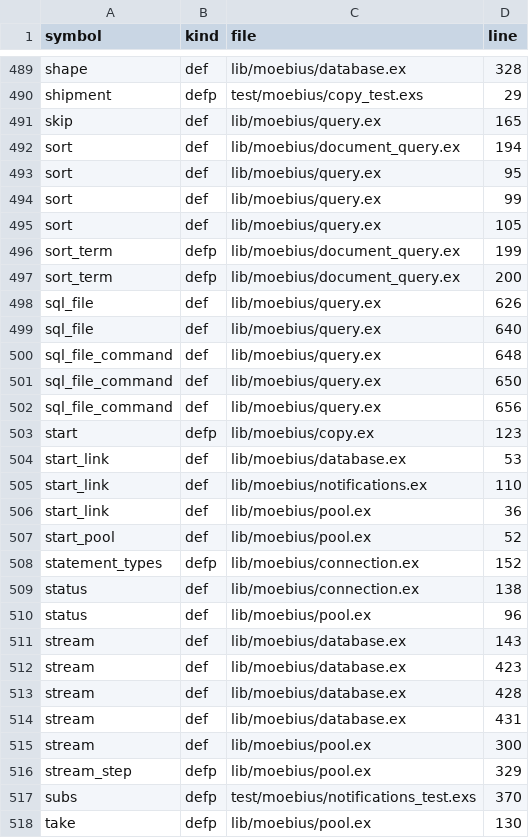
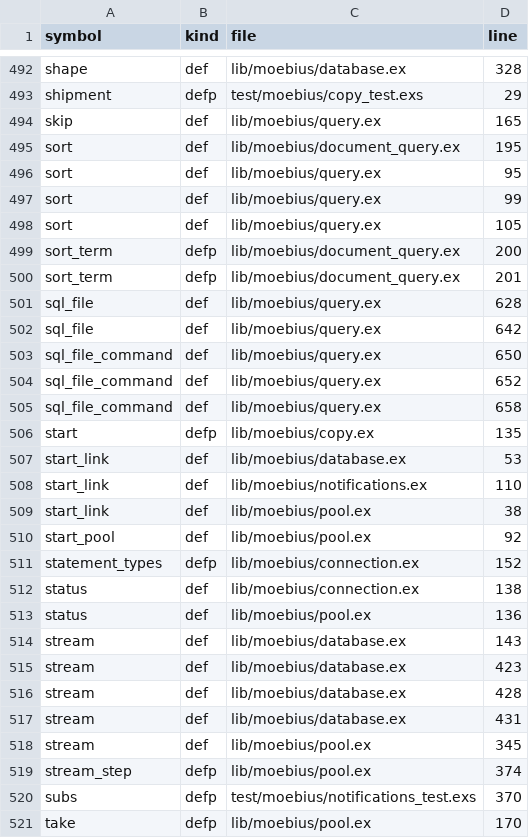
Before and after one commit to karthikg/moebius, a TSV file: .codemap/symbols.tsv, drawn as a sheet; only a part is shown, gaps mark what is left out; the diff covers the shown part only.

```diff
--- a/.codemap/symbols.tsv
+++ b/.codemap/symbols.tsv
@@ -491,3 +494,3 @@ shipment	defp	test/moebius/copy_test.exs	29
 skip	def	lib/moebius/query.ex	165
-sort	def	lib/moebius/document_query.ex	194
+sort	def	lib/moebius/document_query.ex	195
 sort	def	lib/moebius/query.ex	95
@@ -495,17 +498,17 @@ sort	def	lib/moebius/query.ex	99
 sort	def	lib/moebius/query.ex	105
-sort_term	defp	lib/moebius/document_query.ex	199
 sort_term	defp	lib/moebius/document_query.ex	200
-sql_file	def	lib/moebius/query.ex	626
-sql_file	def	lib/moebius/query.ex	640
-sql_file_command	def	lib/moebius/query.ex	648
+sort_term	defp	lib/moebius/document_query.ex	201
+sql_file	def	lib/moebius/query.ex	628
+sql_file	def	lib/moebius/query.ex	642
 sql_file_command	def	lib/moebius/query.ex	650
-sql_file_command	def	lib/moebius/query.ex	656
-start	defp	lib/moebius/copy.ex	123
+sql_file_command	def	lib/moebius/query.ex	652
+sql_file_command	def	lib/moebius/query.ex	658
+start	defp	lib/moebius/copy.ex	135
 start_link	def	lib/moebius/database.ex	53
 start_link	def	lib/moebius/notifications.ex	110
-start_link	def	lib/moebius/pool.ex	36
-start_pool	def	lib/moebius/pool.ex	52
+start_link	def	lib/moebius/pool.ex	38
+start_pool	def	lib/moebius/pool.ex	92
 statement_types	defp	lib/moebius/connection.ex	152
 status	def	lib/moebius/connection.ex	138
-status	def	lib/moebius/pool.ex	96
+status	def	lib/moebius/pool.ex	136
 stream	def	lib/moebius/database.ex	143
@@ -514,5 +517,5 @@ stream	def	lib/moebius/database.ex	428
 stream	def	lib/moebius/database.ex	431
-stream	def	lib/moebius/pool.ex	300
-stream_step	defp	lib/moebius/pool.ex	329
+stream	def	lib/moebius/pool.ex	345
+stream_step	defp	lib/moebius/pool.ex	374
 subs	defp	test/moebius/notifications_test.exs	370
-take	defp	lib/moebius/pool.ex	130
+take	defp	lib/moebius/pool.ex	170
```
Also changed, not shown: 10 added rows, 6 removed rows and 96 edited cells elsewhere in this file, 14 other files.
